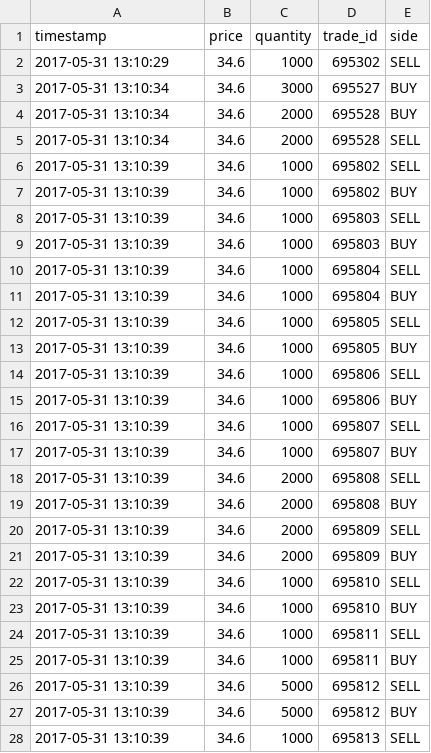
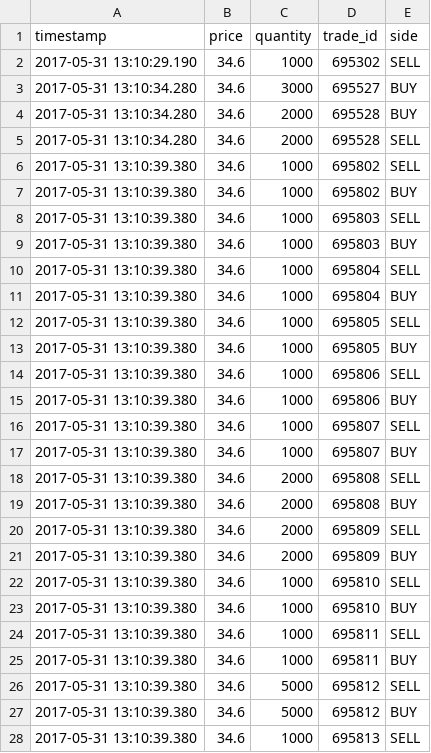
Before and after one commit to daviddwlee84/TWSE-Tick-Data, a CSV file: transaction/nautilus_9945.csv, drawn as a sheet; only a part is shown; the diff covers the shown part only.

```diff
--- a/transaction/nautilus_9945.csv
+++ b/transaction/nautilus_9945.csv
@@ -1,28 +1,28 @@
 timestamp,price,quantity,trade_id,side
-2017-05-31 13:10:29,34.6,1000,695302,SELL
-2017-05-31 13:10:34,34.6,3000,695527,BUY
-2017-05-31 13:10:34,34.6,2000,695528,BUY
-2017-05-31 13:10:34,34.6,2000,695528,SELL
-2017-05-31 13:10:39,34.6,1000,695802,SELL
-2017-05-31 13:10:39,34.6,1000,695802,BUY
-2017-05-31 13:10:39,34.6,1000,695803,SELL
-2017-05-31 13:10:39,34.6,1000,695803,BUY
-2017-05-31 13:10:39,34.6,1000,695804,SELL
-2017-05-31 13:10:39,34.6,1000,695804,BUY
-2017-05-31 13:10:39,34.6,1000,695805,SELL
-2017-05-31 13:10:39,34.6,1000,695805,BUY
-2017-05-31 13:10:39,34.6,1000,695806,SELL
-2017-05-31 13:10:39,34.6,1000,695806,BUY
-2017-05-31 13:10:39,34.6,1000,695807,SELL
-2017-05-31 13:10:39,34.6,1000,695807,BUY
-2017-05-31 13:10:39,34.6,2000,695808,SELL
-2017-05-31 13:10:39,34.6,2000,695808,BUY
-2017-05-31 13:10:39,34.6,2000,695809,SELL
-2017-05-31 13:10:39,34.6,2000,695809,BUY
-2017-05-31 13:10:39,34.6,1000,695810,SELL
-2017-05-31 13:10:39,34.6,1000,695810,BUY
-2017-05-31 13:10:39,34.6,1000,695811,SELL
-2017-05-31 13:10:39,34.6,1000,695811,BUY
-2017-05-31 13:10:39,34.6,5000,695812,SELL
-2017-05-31 13:10:39,34.6,5000,695812,BUY
-2017-05-31 13:10:39,34.6,1000,695813,SELL
+2017-05-31 13:10:29.190,34.6,1000,695302,SELL
+2017-05-31 13:10:34.280,34.6,3000,695527,BUY
+2017-05-31 13:10:34.280,34.6,2000,695528,BUY
+2017-05-31 13:10:34.280,34.6,2000,695528,SELL
+2017-05-31 13:10:39.380,34.6,1000,695802,SELL
+2017-05-31 13:10:39.380,34.6,1000,695802,BUY
+2017-05-31 13:10:39.380,34.6,1000,695803,SELL
+2017-05-31 13:10:39.380,34.6,1000,695803,BUY
+2017-05-31 13:10:39.380,34.6,1000,695804,SELL
+2017-05-31 13:10:39.380,34.6,1000,695804,BUY
+2017-05-31 13:10:39.380,34.6,1000,695805,SELL
+2017-05-31 13:10:39.380,34.6,1000,695805,BUY
+2017-05-31 13:10:39.380,34.6,1000,695806,SELL
+2017-05-31 13:10:39.380,34.6,1000,695806,BUY
+2017-05-31 13:10:39.380,34.6,1000,695807,SELL
+2017-05-31 13:10:39.380,34.6,1000,695807,BUY
+2017-05-31 13:10:39.380,34.6,2000,695808,SELL
+2017-05-31 13:10:39.380,34.6,2000,695808,BUY
+2017-05-31 13:10:39.380,34.6,2000,695809,SELL
+2017-05-31 13:10:39.380,34.6,2000,695809,BUY
+2017-05-31 13:10:39.380,34.6,1000,695810,SELL
+2017-05-31 13:10:39.380,34.6,1000,695810,BUY
+2017-05-31 13:10:39.380,34.6,1000,695811,SELL
+2017-05-31 13:10:39.380,34.6,1000,695811,BUY
+2017-05-31 13:10:39.380,34.6,5000,695812,SELL
+2017-05-31 13:10:39.380,34.6,5000,695812,BUY
+2017-05-31 13:10:39.380,34.6,1000,695813,SELL
```
Also changed, not shown: 6 edited cells elsewhere in this file, order/order.csv, transaction/transaction.csv, 3 other files.
